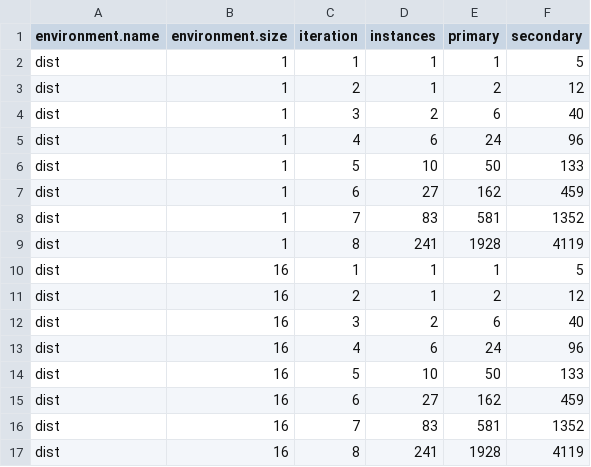
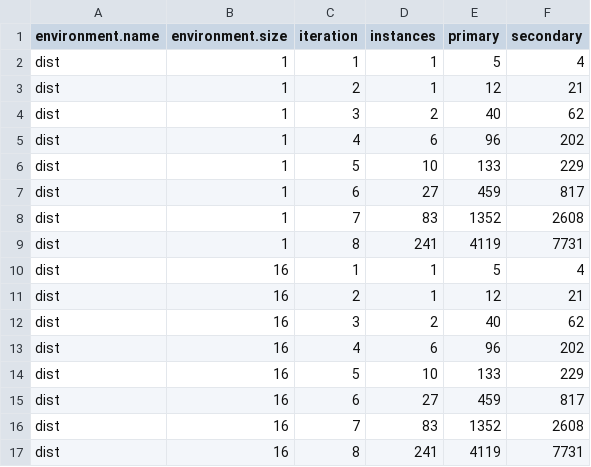
Before and after one commit to papousek/thesis, a CSV file: data/parasim-2013-05-06/lorenz84-common-iterations.csv, drawn as a sheet; only a part is shown; the diff covers the shown part only.

```diff
--- a/data/parasim-2013-05-06/lorenz84-common-iterations.csv
+++ b/data/parasim-2013-05-06/lorenz84-common-iterations.csv
@@ -1,17 +1,17 @@
 environment.name, environment.size, iteration, instances, primary, secondary
-dist, 1, 1, 1, 1, 5
-dist, 1, 2, 1, 2, 12
-dist, 1, 3, 2, 6, 40
-dist, 1, 4, 6, 24, 96
-dist, 1, 5, 10, 50, 133
-dist, 1, 6, 27, 162, 459
-dist, 1, 7, 83, 581, 1352
-dist, 1, 8, 241, 1928, 4119
-dist, 16, 1, 1, 1, 5
-dist, 16, 2, 1, 2, 12
-dist, 16, 3, 2, 6, 40
-dist, 16, 4, 6, 24, 96
-dist, 16, 5, 10, 50, 133
-dist, 16, 6, 27, 162, 459
-dist, 16, 7, 83, 581, 1352
-dist, 16, 8, 241, 1928, 4119
+dist, 1, 1, 1, 5, 4
+dist, 1, 2, 1, 12, 21
+dist, 1, 3, 2, 40, 62
+dist, 1, 4, 6, 96, 202
+dist, 1, 5, 10, 133, 229
+dist, 1, 6, 27, 459, 817
+dist, 1, 7, 83, 1352, 2608
+dist, 1, 8, 241, 4119, 7731
+dist, 16, 1, 1, 5, 4
+dist, 16, 2, 1, 12, 21
+dist, 16, 3, 2, 40, 62
+dist, 16, 4, 6, 96, 202
+dist, 16, 5, 10, 133, 229
+dist, 16, 6, 27, 459, 817
+dist, 16, 7, 83, 1352, 2608
+dist, 16, 8, 241, 4119, 7731
```
Also changed, not shown: 48 edited cells elsewhere in this file, data/parasim-2013-05-06/lorenz84-iterations-iterations.csv, data/parasim-2013-05-06/lorenz84-long-property-iterations.csv, 18 other files.
